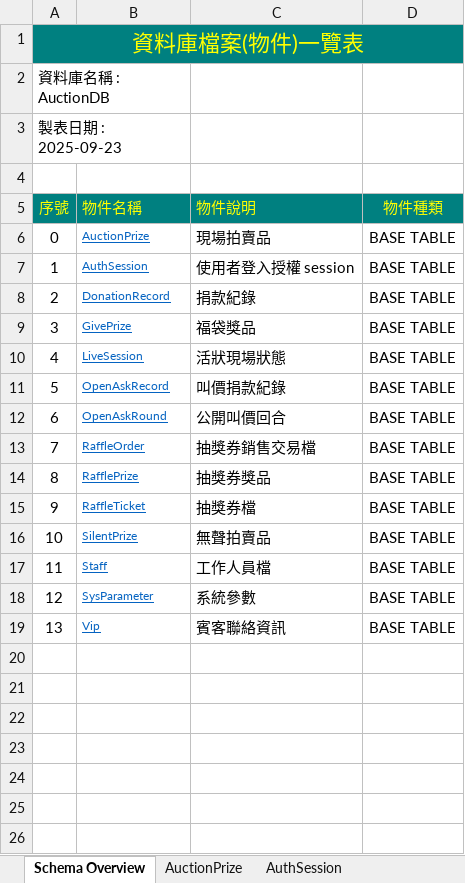
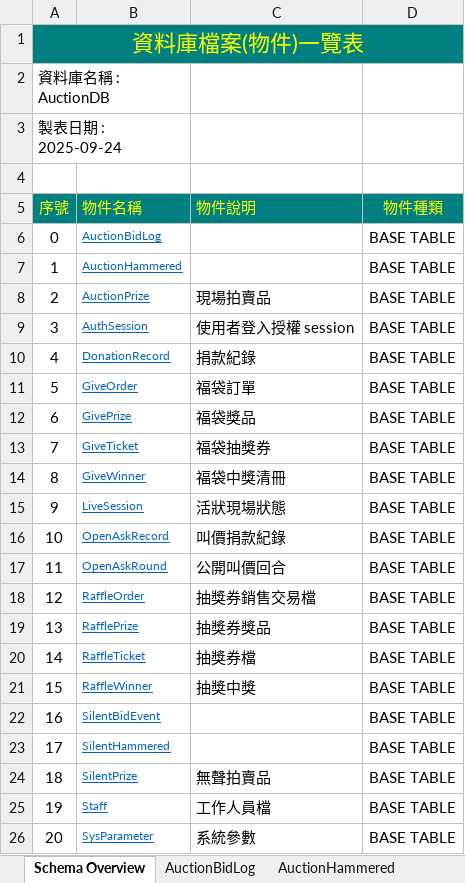
Before and after one commit to relyky/AuctionHouseApp, an Excel workbook: Vista.DB/Schema/AuctionDB_Schema.xlsx, sheet Schema Overview, drawn as a sheet; only a part is shown; the shorter side is filled out with more unchanged rows; values as stored, in another font and other column widths than the file's, no borders; the diff names each change by its address in the sheet, - before the commit and + after, or states it on an @@ line.

Commit message:
update schema

```diff
--- a/Vista.DB/Schema/AuctionDB_Schema.xlsx (sheet Schema Overview)
+++ b/Vista.DB/Schema/AuctionDB_Schema.xlsx (sheet Schema Overview)
+sheet tab: AuctionBidLog
+sheet tab: AuctionHammered
@@ column A (序號) renumbered from row 3 down @@
+row 6: 0 | AuctionBidLog |  | BASE TABLE
+row 7: 1 | AuctionHammered |  | BASE TABLE
+row 11: 5 | GiveOrder | 福袋訂單 | BASE TABLE
+row 13: 7 | GiveTicket | 福袋抽獎券 | BASE TABLE
+row 14: 8 | GiveWinner | 福袋中獎清冊 | BASE TABLE
+row 21: 15 | RaffleWinner | 抽獎中獎 | BASE TABLE
+row 22: 16 | SilentBidEvent |  | BASE TABLE
+row 23: 17 | SilentHammered |  | BASE TABLE
```
Also changed, not shown: sheet SilentPrize, sheet AuctionPrize, sheet AuthSession, sheet OpenAskRound, sheet LiveSession, sheet DonationRecord, 8 more sheets, other sheet tabs, 10 other files.
